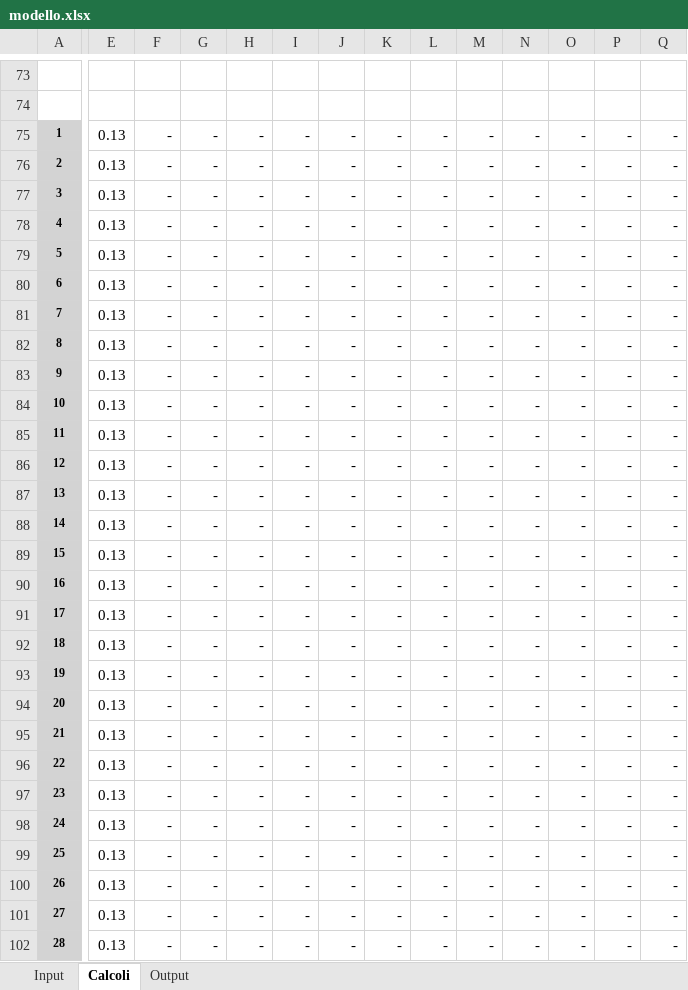
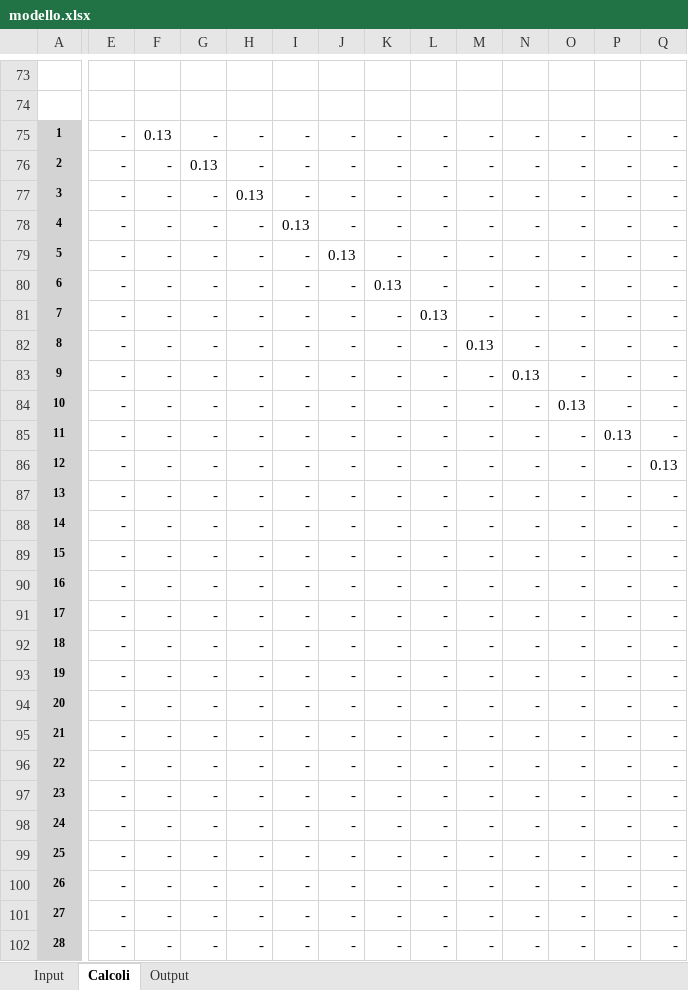
Before and after one commit to fracarlesi/piano_excel, an Excel workbook: modello.xlsx, sheet Calcoli, drawn as a sheet; only a part is shown, gaps mark what is left out; values as stored, in another font and other column widths than the file's, no borders; the diff covers the shown part only; the diff names each change by its address in the sheet, - before the commit and + after, or states it on an @@ line.

Commit message:
Auto-sync: 16/08/2025 17:44:27

```diff
--- a/modello.xlsx (sheet Calcoli)
+++ b/modello.xlsx (sheet Calcoli)
-E75:E102: 0.13
+E75:E102: -
-F75: -
+F75: 0.13
-G76: -
+G76: 0.13
-H77: -
+H77: 0.13
-I78: -
+I78: 0.13
-J79: -
+J79: 0.13
-K80: -
+K80: 0.13
-L81: -
+L81: 0.13
-M82: -
+M82: 0.13
-N83: -
+N83: 0.13
-O84: -
+O84: 0.13
-P85: -
+P85: 0.13
-Q86: -
+Q86: 0.13
```
Also changed, not shown: 36 edited cells elsewhere in this sheet, formulas that keep their value.
